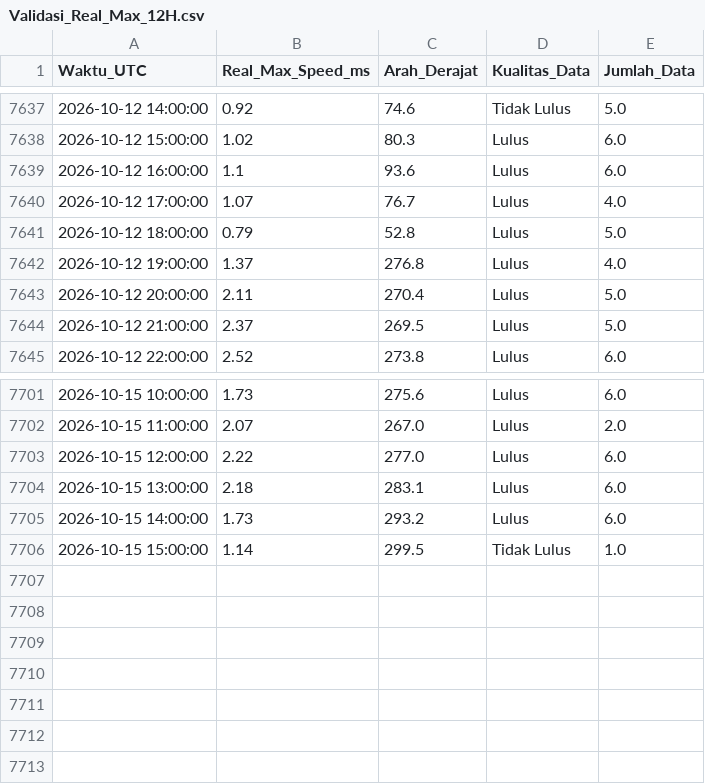
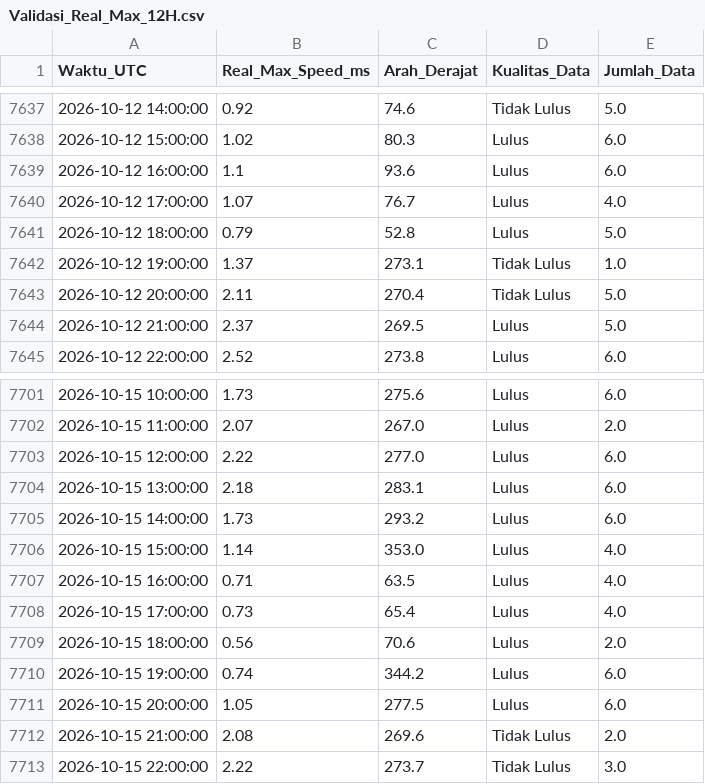
Before and after one commit to Umarhaidaralfaruq/MARLIN-Marine-Current-Intelligence-System, a CSV file: Hasil_Validasi/Validasi_Real_Max_12H.csv, drawn as a sheet; only a part is shown, gaps mark what is left out.

```diff
--- a/Hasil_Validasi/Validasi_Real_Max_12H.csv
+++ b/Hasil_Validasi/Validasi_Real_Max_12H.csv
@@ -7641,4 +7641,4 @@ Waktu_UTC,Real_Max_Speed_ms,Arah_Derajat,Kualitas_Data,Jumlah_Data
 2026-10-12 18:00:00,0.79,52.8,Lulus,5.0
-2026-10-12 19:00:00,1.37,276.8,Lulus,4.0
-2026-10-12 20:00:00,2.11,270.4,Lulus,5.0
+2026-10-12 19:00:00,1.37,273.1,Tidak Lulus,1.0
+2026-10-12 20:00:00,2.11,270.4,Tidak Lulus,5.0
 2026-10-12 21:00:00,2.37,269.5,Lulus,5.0
@@ -7705,2 +7705,9 @@ Waktu_UTC,Real_Max_Speed_ms,Arah_Derajat,Kualitas_Data,Jumlah_Data
 2026-10-15 14:00:00,1.73,293.2,Lulus,6.0
-2026-10-15 15:00:00,1.14,299.5,Tidak Lulus,1.0
+2026-10-15 15:00:00,1.14,353.0,Lulus,4.0
+2026-10-15 16:00:00,0.71,63.5,Lulus,4.0
+2026-10-15 17:00:00,0.73,65.4,Lulus,4.0
+2026-10-15 18:00:00,0.56,70.6,Lulus,2.0
+2026-10-15 19:00:00,0.74,344.2,Lulus,6.0
+2026-10-15 20:00:00,1.05,277.5,Lulus,6.0
+2026-10-15 21:00:00,2.08,269.6,Tidak Lulus,2.0
+2026-10-15 22:00:00,2.22,273.7,Tidak Lulus,3.0
```
Also changed, not shown: 2 other files.
